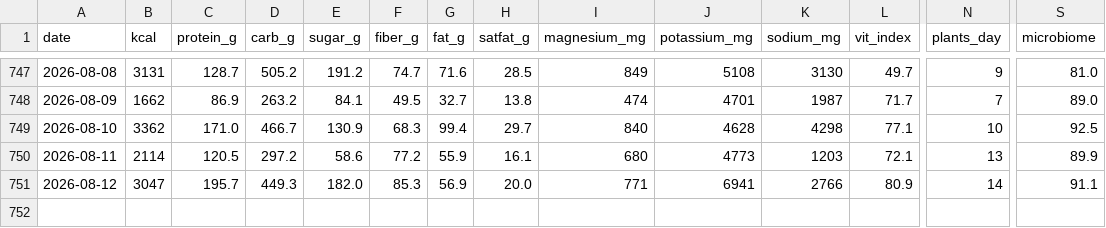
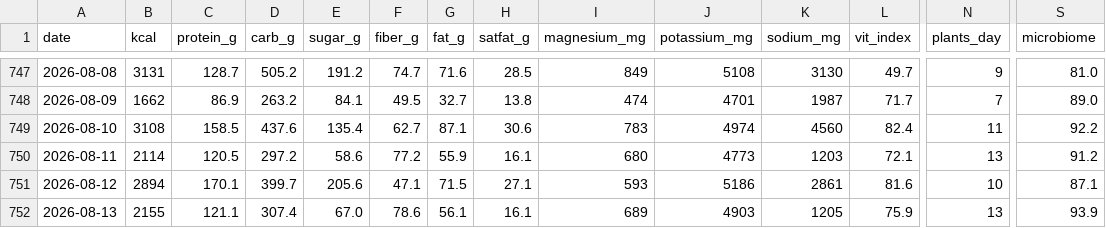
Before and after one commit to micmer-git/micmer-git.github.io, a CSV file: vita/cibo/data/nutrition.csv, drawn as a sheet; only a part is shown, gaps mark what is left out; rows hold the shown columns only; the diff covers the shown part only; the diff names each change by its address in the sheet, - before the commit and + after, or states it on an @@ line.

```diff
--- a/vita/cibo/data/nutrition.csv
+++ b/vita/cibo/data/nutrition.csv
-B749 (kcal): 3362
+B749 (kcal): 3108
-C749 (protein_g): 171.0
+C749 (protein_g): 158.5
-D749 (carb_g): 466.7
+D749 (carb_g): 437.6
-E749 (sugar_g): 130.9
+E749 (sugar_g): 135.4
-F749 (fiber_g): 68.3
+F749 (fiber_g): 62.7
-G749 (fat_g): 99.4
+G749 (fat_g): 87.1
-H749 (satfat_g): 29.7
+H749 (satfat_g): 30.6
-I749 (magnesium_mg): 840
+I749 (magnesium_mg): 783
-J749 (potassium_mg): 4628
+J749 (potassium_mg): 4974
-K749 (sodium_mg): 4298
+K749 (sodium_mg): 4560
-L749 (vit_index): 77.1
+L749 (vit_index): 82.4
-N749 (plants_day): 10
+N749 (plants_day): 11
-S749 (microbiome): 92.5
+S749 (microbiome): 92.2
-S750 (microbiome): 89.9
+S750 (microbiome): 91.2
-B751 (kcal): 3047
+B751 (kcal): 2894
-C751 (protein_g): 195.7
+C751 (protein_g): 170.1
-D751 (carb_g): 449.3
+D751 (carb_g): 399.7
-E751 (sugar_g): 182.0
+E751 (sugar_g): 205.6
-F751 (fiber_g): 85.3
+F751 (fiber_g): 47.1
-G751 (fat_g): 56.9
+G751 (fat_g): 71.5
-H751 (satfat_g): 20.0
+H751 (satfat_g): 27.1
-I751 (magnesium_mg): 771
+I751 (magnesium_mg): 593
-J751 (potassium_mg): 6941
+J751 (potassium_mg): 5186
-K751 (sodium_mg): 2766
+K751 (sodium_mg): 2861
-L751 (vit_index): 80.9
+L751 (vit_index): 81.6
-N751 (plants_day): 14
+N751 (plants_day): 10
-S751 (microbiome): 91.1
+S751 (microbiome): 87.1
+row 752: 2026-08-13 | 2155 | 121.1 | 307.4 | 67.0 | 78.6 | 56.1 | 16.1 | 689 | 4903 | 1205 | 75.9 | 13 | 93.9
```
Also changed, not shown: 22 edited cells elsewhere in this file, vita/cibo/data/flora_foods.csv, vita/cibo/data/metabolismo.csv, 4 other files.
